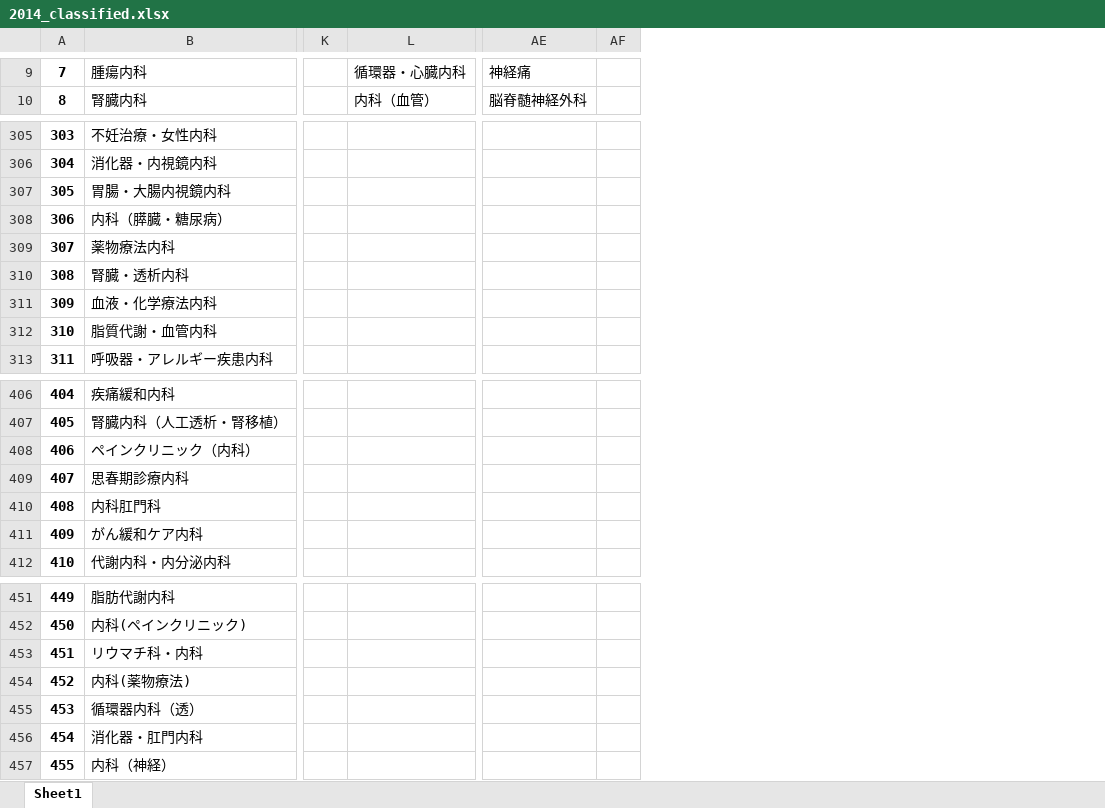
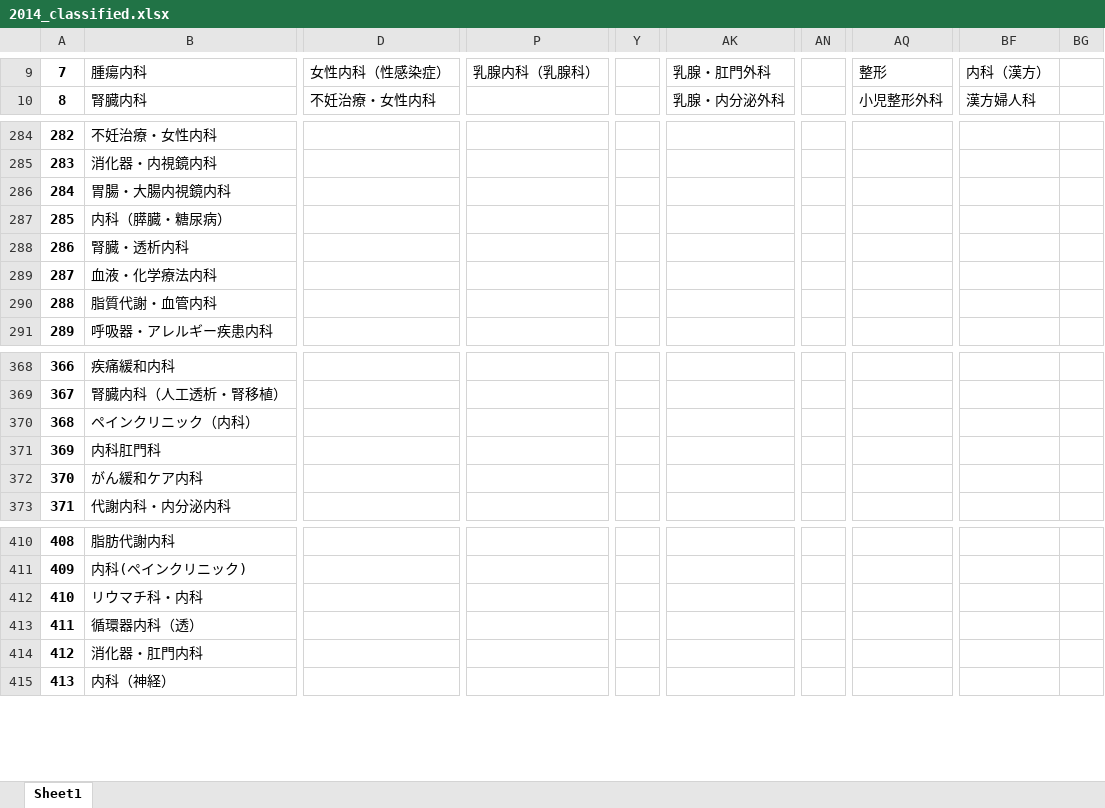
Before and after one commit to stryig0033/muldistribution, an Excel workbook: classi_results/2014_classified.xlsx, sheet Sheet1, drawn as a sheet; only a part is shown, gaps mark what is left out; values as stored, in another font and other column widths than the file's, no borders; removed rows and columns are numbered as before the commit, all else as after; rows hold the shown columns only; the diff covers the shown part only; the diff names each change by its address in the sheet, - before the commit and + after, or states it on an @@ line.

```diff
--- a/classi_results/2014_classified.xlsx (sheet Sheet1)
+++ b/classi_results/2014_classified.xlsx (sheet Sheet1)
+column D, rows 9-10: 女性内科（性感染症） | 不妊治療・女性内科
-column K, empty
-column L, rows 9-10: 循環器・心臓内科 | 内科（血管）
+column P, row 9: 乳腺内科（乳腺科）
+column Y, empty
-column AE, rows 9-10: 神経痛 | 脳脊髄神経外科
-column AF, empty
+column AK, rows 9-10: 乳腺・肛門外科 | 乳腺・内分泌外科
+column AN, empty
+column AQ, rows 9-10: 整形 | 小児整形外科
+column BF, rows 9-10: 内科（漢方） | 漢方婦人科
+column BG, empty
@@ column A renumbered from row 32 down @@
-row 309: 307 | 薬物療法内科
-row 409: 407 | 思春期診療内科
-row 454: 452 | 内科(薬物療法)
```
Also changed, not shown: 40 removed rows, 1 added column and 1087 edited cells elsewhere in this sheet, classi_results/2020_classified.xlsx, 12 other files.
